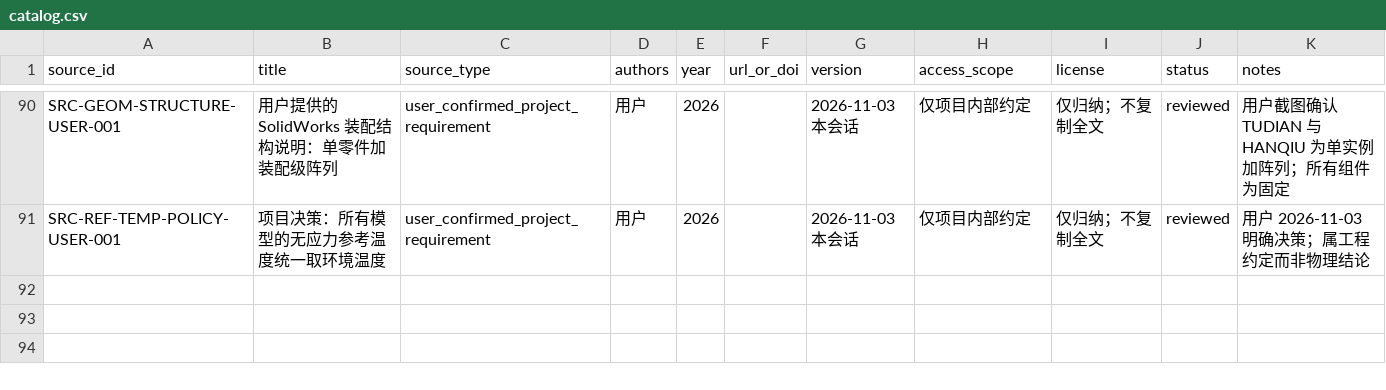
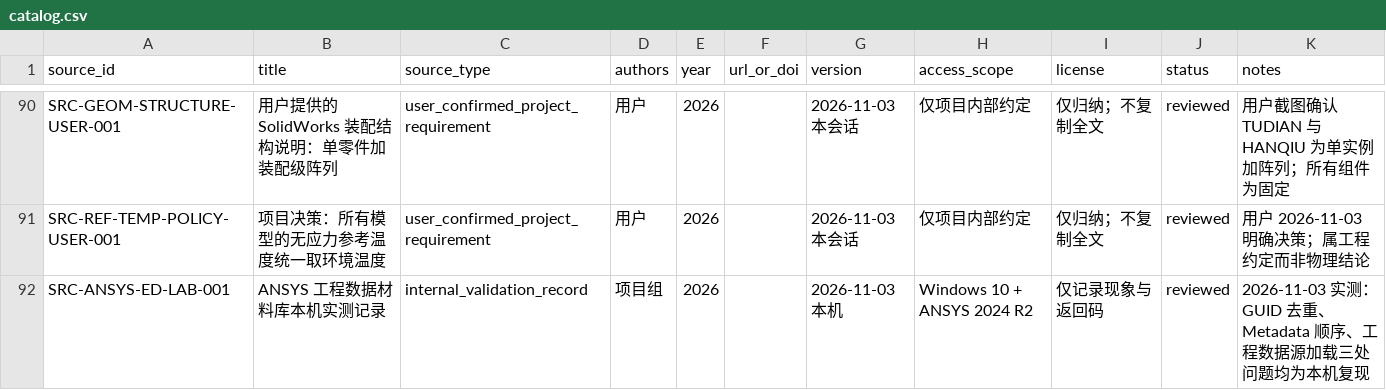
Before and after one commit to XDS-4110/advanced-packaging-simulation-kb, a CSV file: shared/references/catalog.csv, drawn as a sheet; only a part is shown, gaps mark what is left out; the diff names each change by its address in the sheet, - before the commit and + after, or states it on an @@ line.

Commit message:
docs(ansys): record Engineering Data material library pitfalls

```diff
--- a/shared/references/catalog.csv
+++ b/shared/references/catalog.csv
+row 92: SRC-ANSYS-ED-LAB-001 | ANSYS 工程数据材料库本机实测记录 | internal_validation_record | 项目组 | 2026 |  | 2026-11-03 本机 | Windows 10 + ANSYS 2024 R2 | 仅记录现象与返回码 | reviewed | 2026-11-03 实测：GUID 去重、Metadata 顺序、工程数据源加载三处问题均为本机复现
```
Also changed, not shown: 3 other files.
